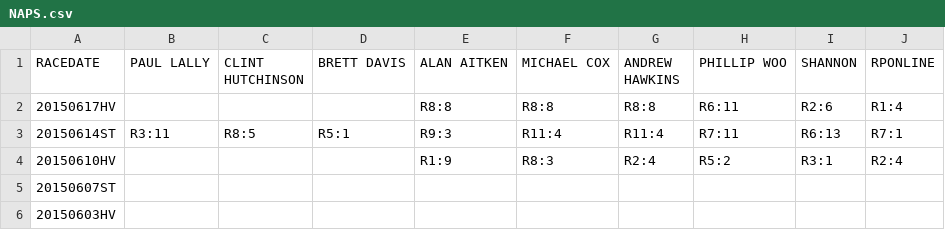
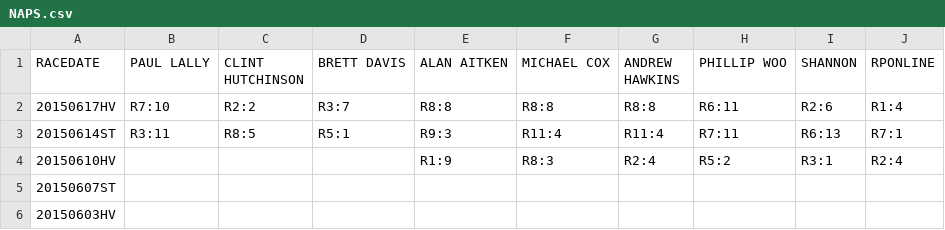
Before and after one commit to brunowenzel07/bet_bettr, a CSV file: NAPS.csv, drawn as a sheet.

```diff
--- a/NAPS.csv
+++ b/NAPS.csv
@@ -1,3 +1,3 @@
 RACEDATE,PAUL LALLY,CLINT HUTCHINSON,BRETT DAVIS,ALAN AITKEN,MICHAEL COX,ANDREW HAWKINS,PHILLIP WOO,SHANNON,RPONLINE
-20150617HV,,,,R8:8,R8:8,R8:8,R6:11,R2:6,R1:4
+20150617HV,R7:10,R2:2,R3:7,R8:8,R8:8,R8:8,R6:11,R2:6,R1:4
 20150614ST,R3:11,R8:5,R5:1,R9:3,R11:4,R11:4,R7:11,R6:13,R7:1
```
Also changed, not shown: TIPSDATA20150611.csv, 4 other files.
